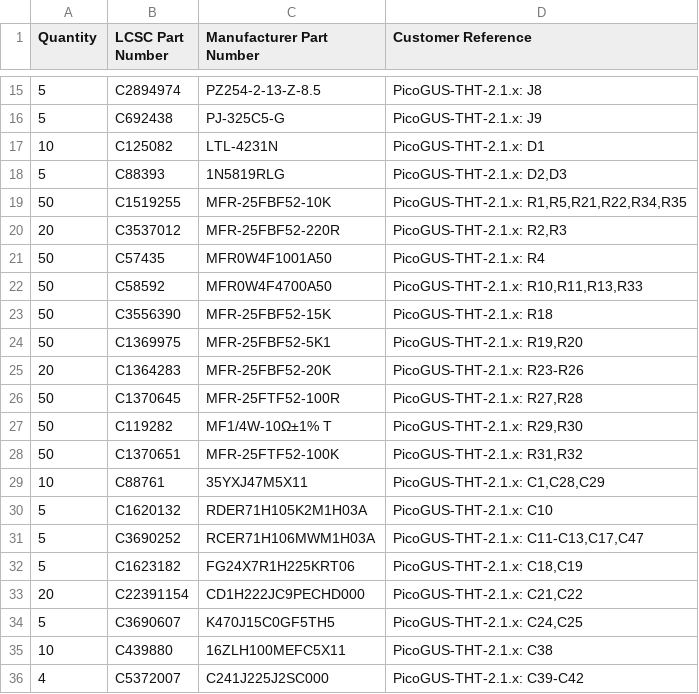
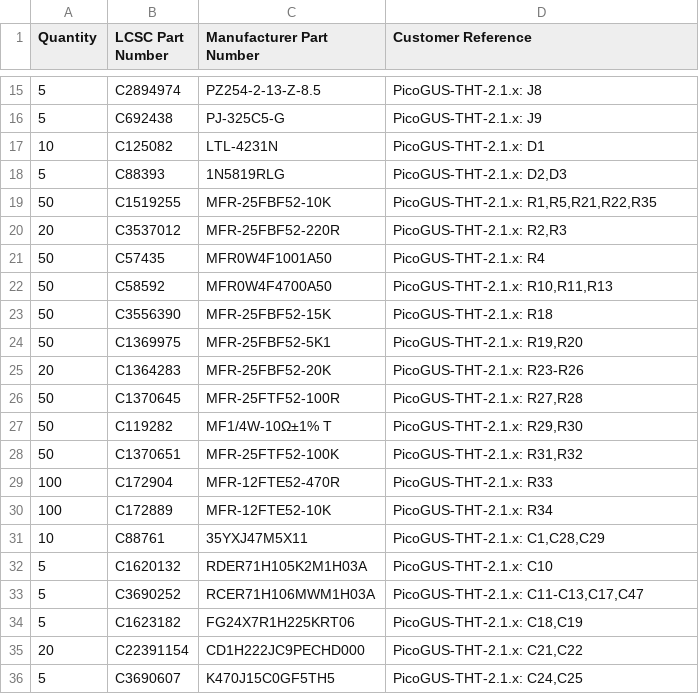
Before and after one commit to waagbo/picogus-tht, a CSV file: hw-tht-v2.1/docs/BOM-THT-lcsc.csv, drawn as a sheet; only a part is shown, gaps mark what is left out; the shorter side is filled out with more unchanged rows.

```diff
--- a/hw-tht-v2.1/docs/BOM-THT-lcsc.csv
+++ b/hw-tht-v2.1/docs/BOM-THT-lcsc.csv
@@ -18,6 +18,6 @@ Quantity,LCSC Part Number,Manufacturer Part Number,Customer Reference
 5,C88393,1N5819RLG,"PicoGUS-THT-2.1.x: D2,D3"
-50,C1519255,MFR-25FBF52-10K,"PicoGUS-THT-2.1.x: R1,R5,R21,R22,R34,R35"
+50,C1519255,MFR-25FBF52-10K,"PicoGUS-THT-2.1.x: R1,R5,R21,R22,R35"
 20,C3537012,MFR-25FBF52-220R,"PicoGUS-THT-2.1.x: R2,R3"
 50,C57435,MFR0W4F1001A50,PicoGUS-THT-2.1.x: R4
-50,C58592,MFR0W4F4700A50,"PicoGUS-THT-2.1.x: R10,R11,R13,R33"
+50,C58592,MFR0W4F4700A50,"PicoGUS-THT-2.1.x: R10,R11,R13"
 50,C3556390,MFR-25FBF52-15K,PicoGUS-THT-2.1.x: R18
@@ -28,2 +28,4 @@ Quantity,LCSC Part Number,Manufacturer Part Number,Customer Reference
 50,C1370651,MFR-25FTF52-100K,"PicoGUS-THT-2.1.x: R31,R32"
+100,C172904,MFR-12FTE52-470R,PicoGUS-THT-2.1.x: R33
+100,C172889,MFR-12FTE52-10K,PicoGUS-THT-2.1.x: R34
 10,C88761,35YXJ47M5X11,"PicoGUS-THT-2.1.x: C1,C28,C29"
```
Also changed, not shown: hw-tht-v2.1/docs/BOM-THT-digikey.csv, hw-tht-v2.1/docs/BOM-THT-lcsc-order.csv, 7 other files.
